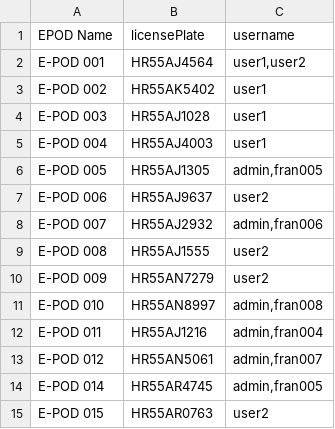
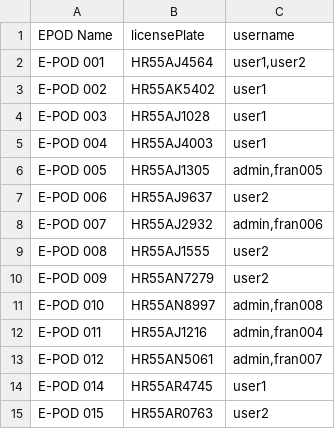
Before and after one commit to ranaarun901/ECMS, a CSV file: EPOD NUMBER.csv, drawn as a sheet.

Commit message:
Update EPOD NUMBER.csv

```diff
--- a/EPOD NUMBER.csv
+++ b/EPOD NUMBER.csv
@@ -13,3 +13,3 @@ E-POD 011,HR55AJ1216,"admin,fran004"
 E-POD 012,HR55AN5061,"admin,fran007"
-E-POD 014,HR55AR4745,"admin,fran005"
+E-POD 014,HR55AR4745,user1
 E-POD 015,HR55AR0763,user2
```
